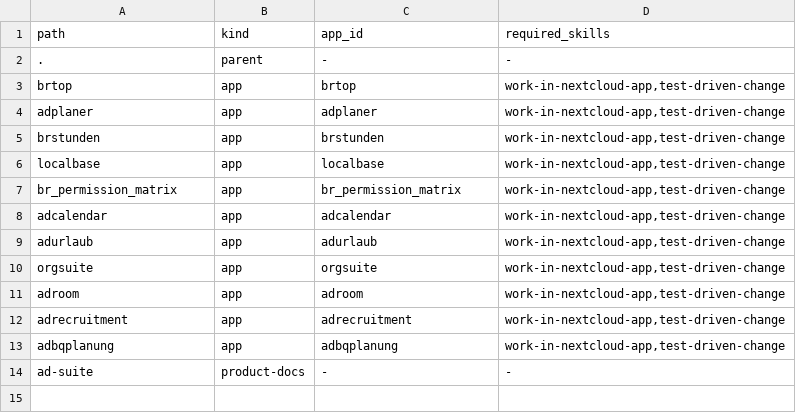
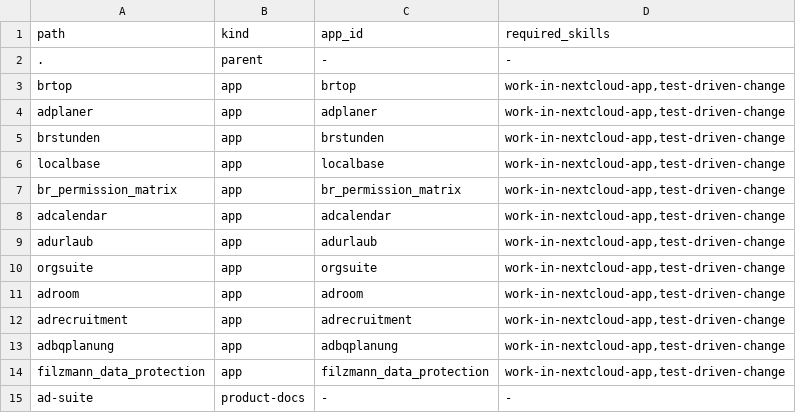
Before and after one commit to Filzmann/br-nextcloud-apps, a TSV file: config/workspace-repositories.tsv, drawn as a sheet; the diff names each change by its address in the sheet, - before the commit and + after, or states it on an @@ line.

```diff
--- a/config/workspace-repositories.tsv
+++ b/config/workspace-repositories.tsv
+row 14: filzmann_data_protection | app | filzmann_data_protection | work-in-nextcloud-app,test-driven-change
```
Also changed, not shown: scripts/ad-suite-js-coverage-baseline.tsv, scripts/ad-suite-php-coverage-baseline.tsv, 17 other files.
